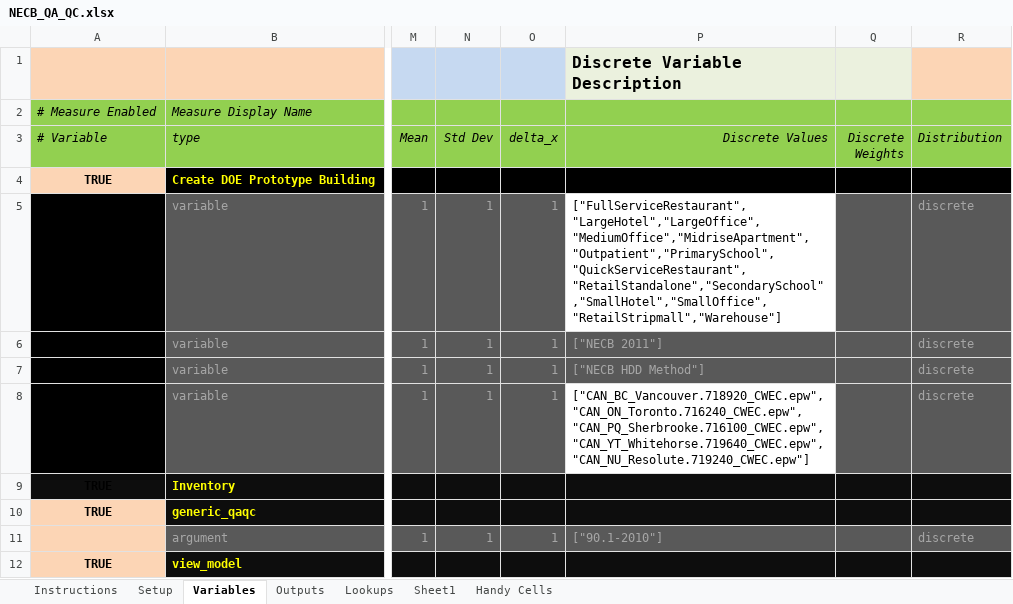
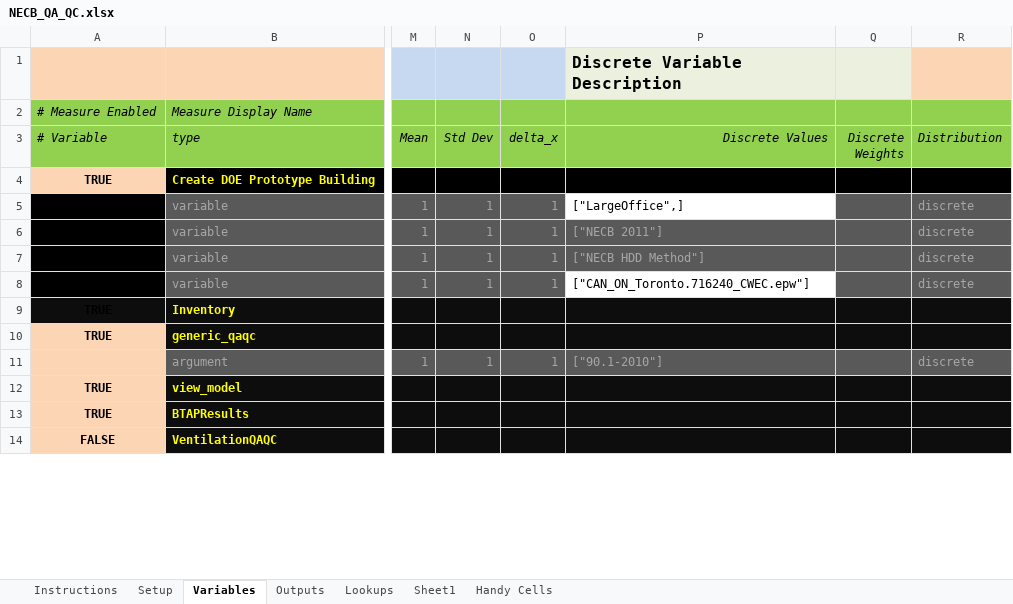
Before and after one commit to phylroy/OpenStudio-PTool, an Excel workbook: projects/NECB_QA_QC.xlsx, sheet Variables, drawn as a sheet; only a part is shown, gaps mark what is left out; the shorter side is filled out with more unchanged rows; values as stored, in another font and other column widths than the file's, no borders; conditional formats not drawn; the diff covers the shown part only; the diff names each change by its address in the sheet, - before the commit and + after, or states it on an @@ line.

```diff
--- a/projects/NECB_QA_QC.xlsx (sheet Variables)
+++ b/projects/NECB_QA_QC.xlsx (sheet Variables)
-P5 (Discrete Values): ["FullServiceRestaurant","LargeHotel","LargeOffice","MediumOffice","MidriseApartment","Outpatient","PrimarySchool","QuickServiceRestaurant","RetailStandalone","SecondarySchool","SmallHotel","SmallOffice","RetailStripmall","Warehouse"]
+P5 (Discrete Values): ["LargeOffice",]
-P8 (Discrete Values): ["CAN_BC_Vancouver.718920_CWEC.epw","CAN_ON_Toronto.716240_CWEC.epw","CAN_PQ_Sherbrooke.716100_CWEC.epw","CAN_YT_Whitehorse.719640_CWEC.epw","CAN_NU_Resolute.719240_CWEC.epw"]
+P8 (Discrete Values): ["CAN_ON_Toronto.716240_CWEC.epw"]
```
Also changed, not shown: 3 added rows and 11 edited cells elsewhere in this sheet, sheet Setup, 1 other file.
